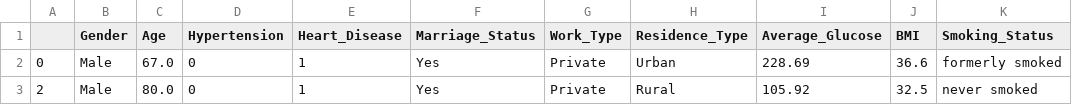
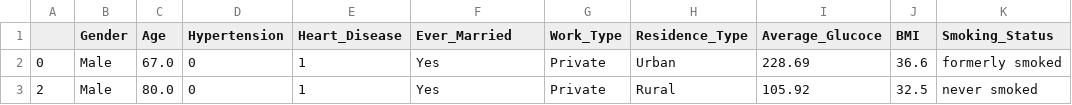
Before and after one commit to rajimuth/Stroke-Prediction-Analysis, a CSV file: stroke_no_NaN.csv, drawn as a sheet; only a part is shown; the diff names each change by its address in the sheet, - before the commit and + after, or states it on an @@ line.

```diff
--- a/stroke_no_NaN.csv
+++ b/stroke_no_NaN.csv
-F1: Marriage_Status
+F1: Ever_Married
-I1: Average_Glucose
+I1: Average_Glucoce
```
Also changed, not shown: 1 other file.
